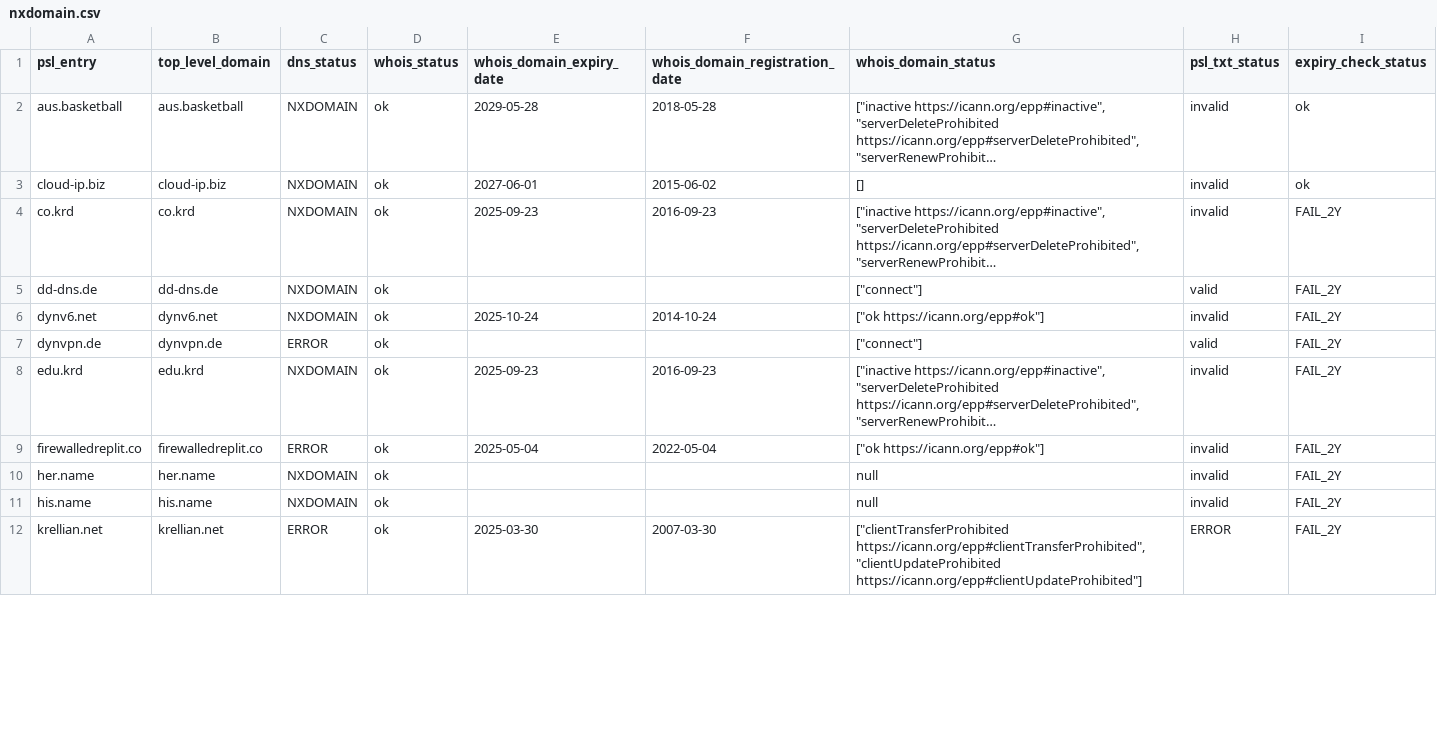
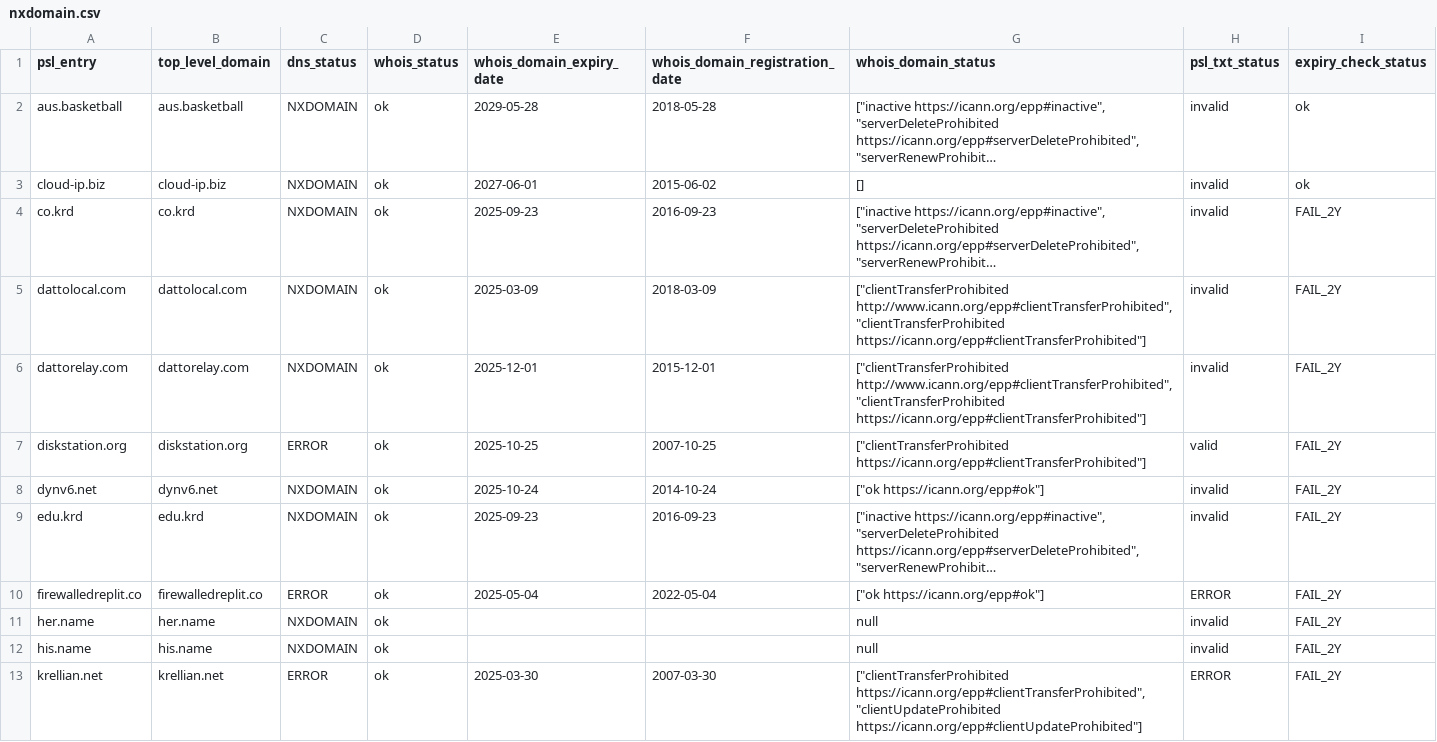
Before and after one commit to groundcat/PSL-private-domains-checker, a CSV file: data/nxdomain.csv, drawn as a sheet; only a part is shown; long unchanged cells end in …; removed rows and columns are numbered as before the commit, all else as after; the diff covers the shown part only; the diff names each change by its address in the sheet, - before the commit and + after, or states it on an @@ line.

```diff
--- a/data/nxdomain.csv
+++ b/data/nxdomain.csv
-row 5: dd-dns.de | dd-dns.de | NXDOMAIN | ok |  |  | ["connect"] | valid | FAIL_2Y
+row 5: dattolocal.com | dattolocal.com | NXDOMAIN | ok | 2025-03-09 | 2018-03-09 | ["clientTransferProhibited http://www.icann.org/epp#clientTransferProhibited", "clientTransferProhibited https://icann.org/epp#clientTransferProhibited"] | invalid | FAIL_2Y
+row 6: dattorelay.com | dattorelay.com | NXDOMAIN | ok | 2025-12-01 | 2015-12-01 | ["clientTransferProhibited http://www.icann.org/epp#clientTransferProhibited", "clientTransferProhibited https://icann.org/epp#clientTransferProhibited"] | invalid | FAIL_2Y
+row 7: diskstation.org | diskstation.org | ERROR | ok | 2025-10-25 | 2007-10-25 | ["clientTransferProhibited https://icann.org/epp#clientTransferProhibited"] | valid | FAIL_2Y
-row 7: dynvpn.de | dynvpn.de | ERROR | ok |  |  | ["connect"] | valid | FAIL_2Y
-H10 (psl_txt_status): invalid
+H10 (psl_txt_status): ERROR
```
Also changed, not shown: 1 removed row and 5 edited cells elsewhere in this file, data/all.csv, data/expiry_less_than_2yrs.csv, 1 other file.
